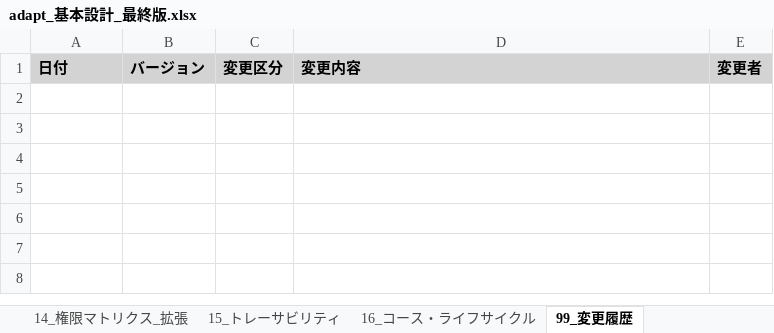
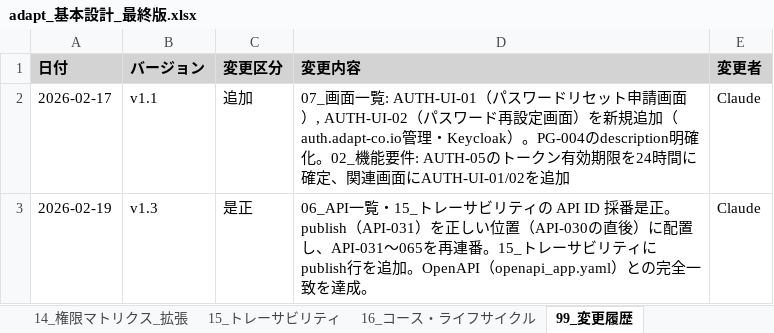
Before and after one commit to adapt-yuta-yoshimura/adapt-app-v3, an Excel workbook: adapt-design-files/adapt_基本設計_最終版.xlsx, sheet 99_変更履歴, drawn as a sheet; values as stored, in another font and other column widths than the file's, no borders; the diff names each change by its address in the sheet, - before the commit and + after, or states it on an @@ line.

```diff
--- a/adapt-design-files/adapt_基本設計_最終版.xlsx (sheet 99_変更履歴)
+++ b/adapt-design-files/adapt_基本設計_最終版.xlsx (sheet 99_変更履歴)
+row 2: 2026-02-17 | v1.1 | 追加 | 07_画面一覧: AUTH-UI-01（パスワードリセット申請画面）, AUTH-UI-02（パスワード再設定画面）を新規追加（auth.adapt-co.io管理・Keycloak）。PG-004のdescription明確化。02_機能要件: AUTH-05のトークン有効期限を24時間に確定、関連画面にAUTH-UI-01/02を追加 | Claude
+row 3: 2026-02-19 | v1.3 | 是正 | 06_API一覧・15_トレーサビリティの API ID 採番是正。publish（API-031）を正しい位置（API-030の直後）に配置し、API-031〜065を再連番。15_トレーサビリティにpublish行を追加。OpenAPI（openapi_app.yaml）との完全一致を達成。 | Claude
```
Also changed, not shown: sheet 10B_DB_カラム定義, sheet 15_トレーサビリティ, sheet 02_機能要件, sheet 09_DB_テーブル一覧, sheet 07_画面一覧, sheet 08_Enums定義, 2 more sheets, 2 other files.
